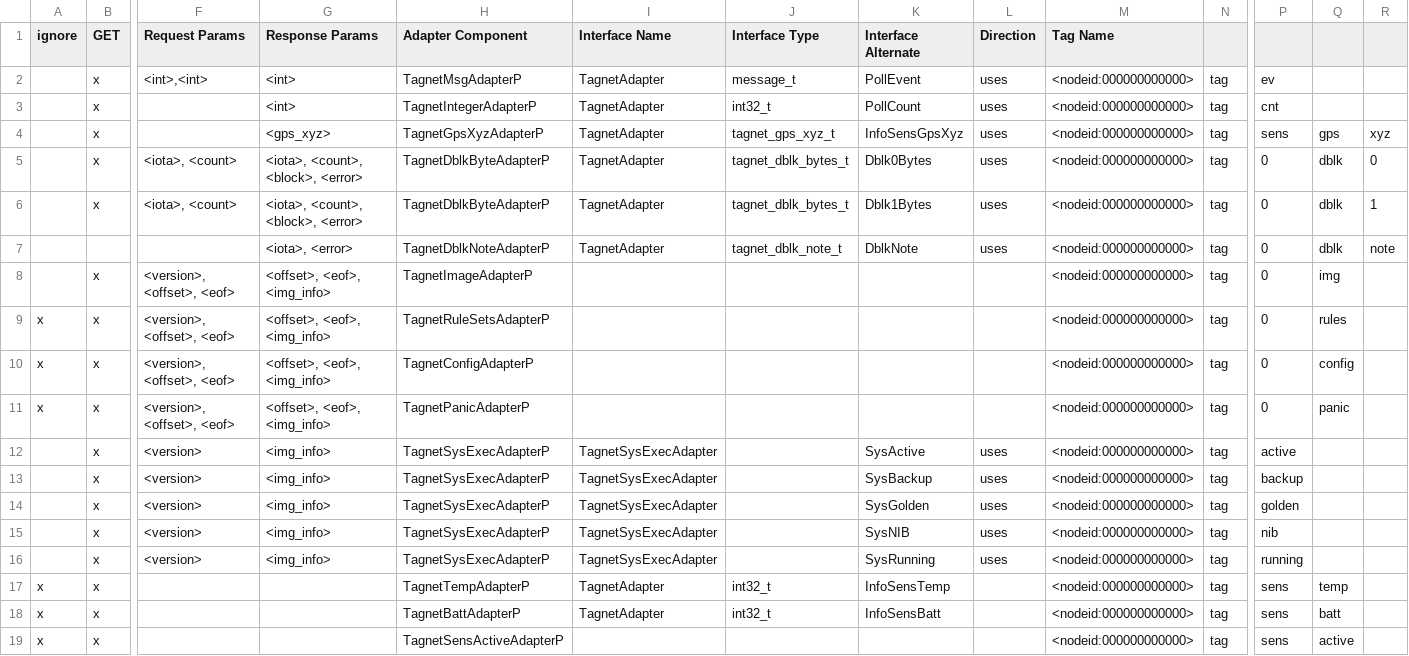
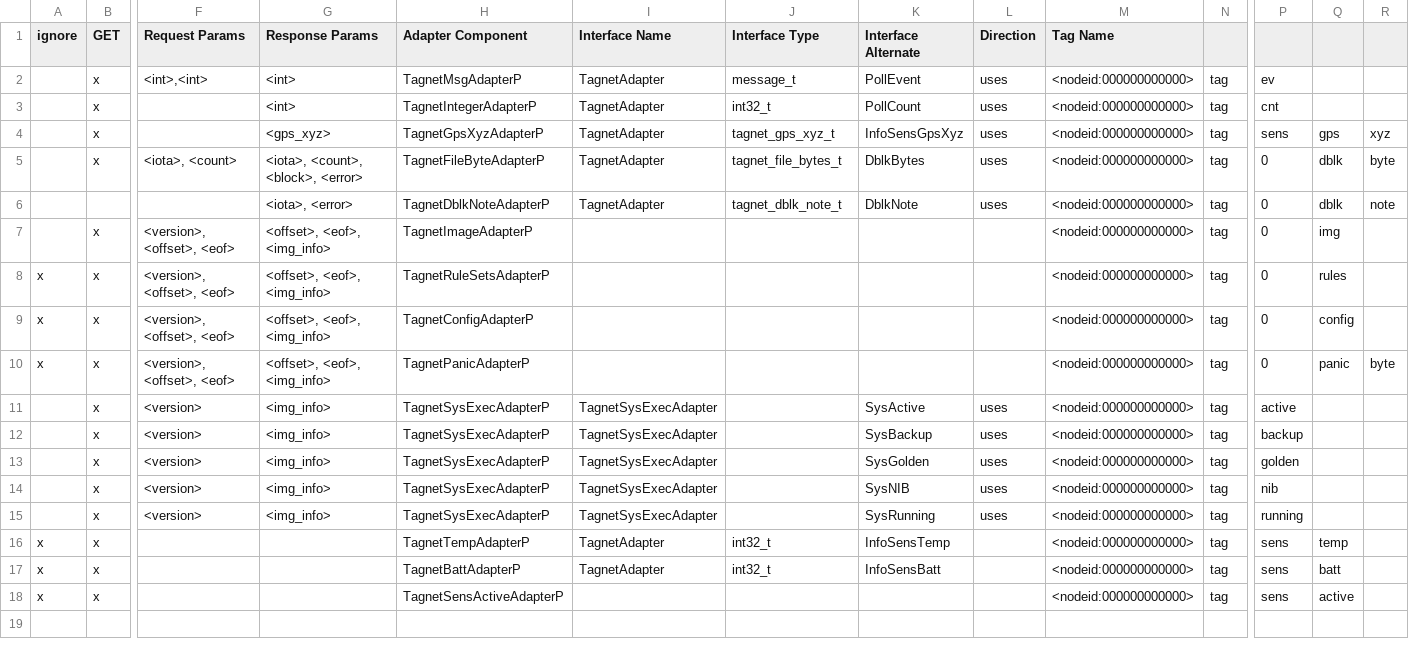
Before and after one commit to MamMark/mm, a TSV file: tools/tagnet/factspp/factspp/TagNames.tsv, drawn as a sheet; only a part is shown, gaps mark what is left out; removed rows and columns are numbered as before the commit, all else as after; rows hold the shown columns only; the diff names each change by its address in the sheet, - before the commit and + after, or states it on an @@ line.

Commit message:
TagNet: refactored dblk adapter storage to reuse for panic
- Adapter renamed from DblkBlyteAdapter to FileByteAdapter
- Generalized the control block actions for both dblk and panic (and note)
- Renamed dblk/0 to dblk/byte/0 (zero is optional, and defaults to zero).

```diff
--- a/tools/tagnet/factspp/factspp/TagNames.tsv
+++ b/tools/tagnet/factspp/factspp/TagNames.tsv
-H5 (Adapter Component): TagnetDblkByteAdapterP
+H5 (Adapter Component): TagnetFileByteAdapterP
-J5 (Interface Type): tagnet_dblk_bytes_t
+J5 (Interface Type): tagnet_file_bytes_t
-K5 (Interface Alternate): Dblk0Bytes
+K5 (Interface Alternate): DblkBytes
-R5: 0
+R5: byte
-row 6:  | x | <iota>, <count> | <iota>, <count>, <block>, <error> | TagnetDblkByteAdapterP | TagnetAdapter | tagnet_dblk_bytes_t | Dblk1Bytes | uses | <nodeid:000000000000> | tag | 0 | dblk | 1
-R10: (empty)
+R10: byte
```
Also changed, not shown: 13 other files.
